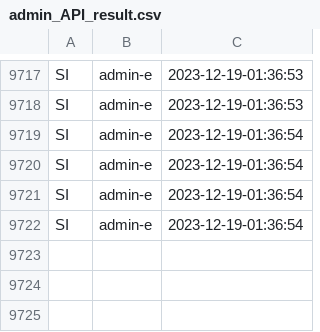
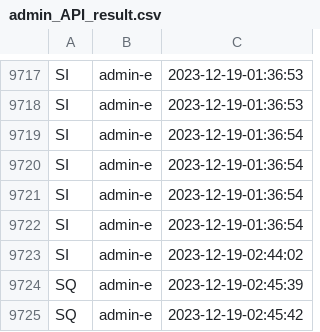
Before and after one commit to code-philia/time-travelling-visualizer, a CSV file: VisTool/Backend/server/admin_API_result.csv, drawn as a sheet; only a part is shown, gaps mark what is left out; the diff names each change by its address in the sheet, - before the commit and + after, or states it on an @@ line.

```diff
--- a/VisTool/Backend/server/admin_API_result.csv
+++ b/VisTool/Backend/server/admin_API_result.csv
+row 9723: SI | admin-e | 2023-12-19-02:44:02
+row 9724: SQ | admin-e | 2023-12-19-02:45:39
+row 9725: SQ | admin-e | 2023-12-19-02:45:42
```
Also changed, not shown: 3 other files.
